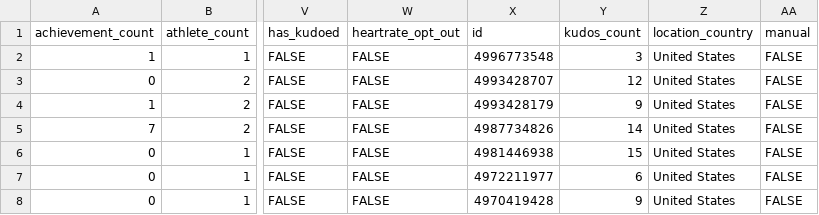
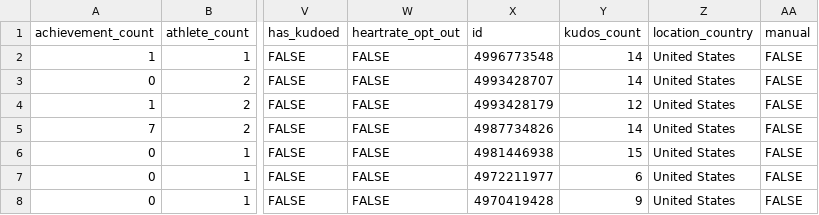
Before and after one commit to kelly-sovacool/strava, a CSV file: data/raw/activities.csv, drawn as a sheet; only a part is shown, gaps mark what is left out; the diff names each change by its address in the sheet, - before the commit and + after, or states it on an @@ line.

```diff
--- a/data/raw/activities.csv
+++ b/data/raw/activities.csv
-Y2 (kudos_count): 3
+Y2 (kudos_count): 14
-Y3 (kudos_count): 12
+Y3 (kudos_count): 14
-Y4 (kudos_count): 9
+Y4 (kudos_count): 12
```
Also changed, not shown: 3 other files.
